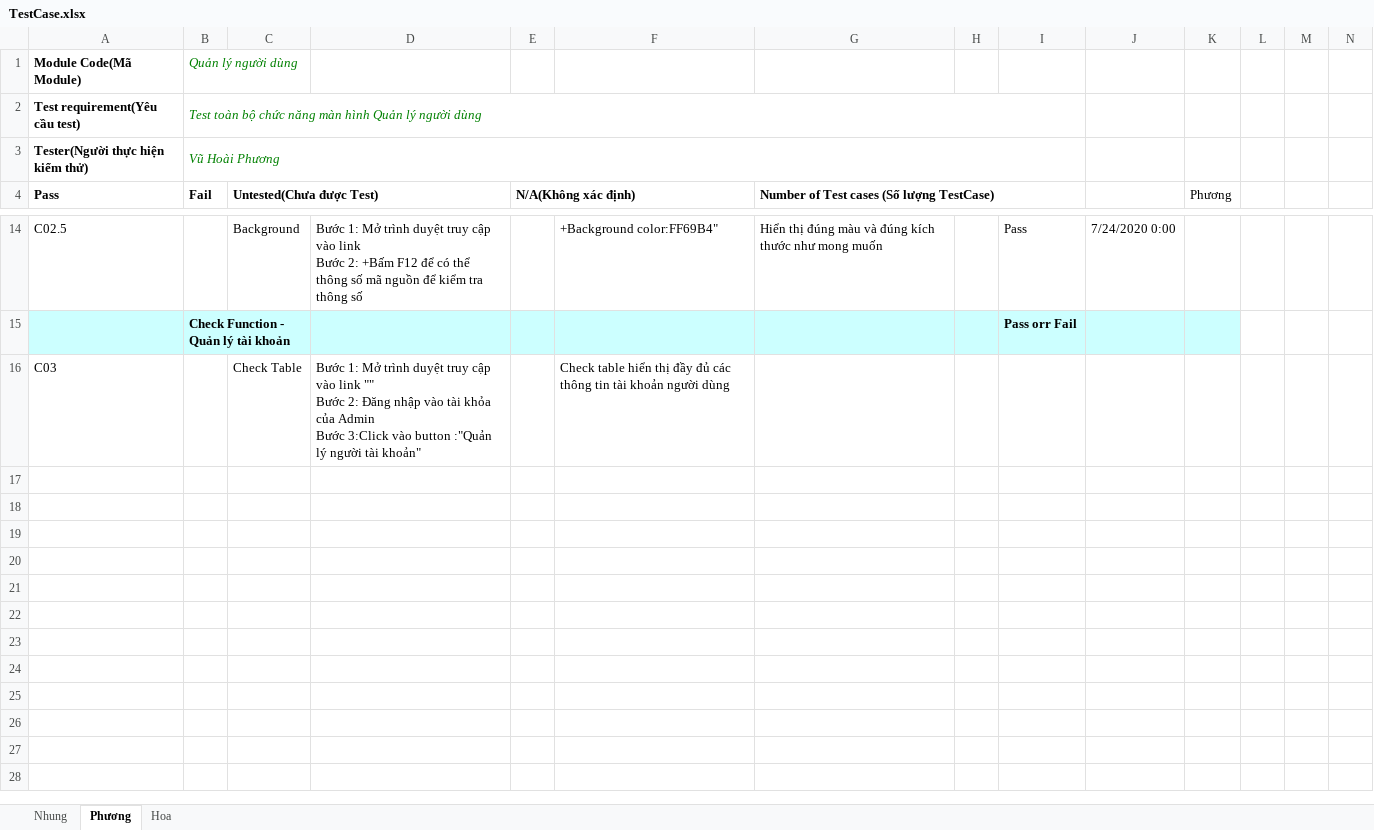
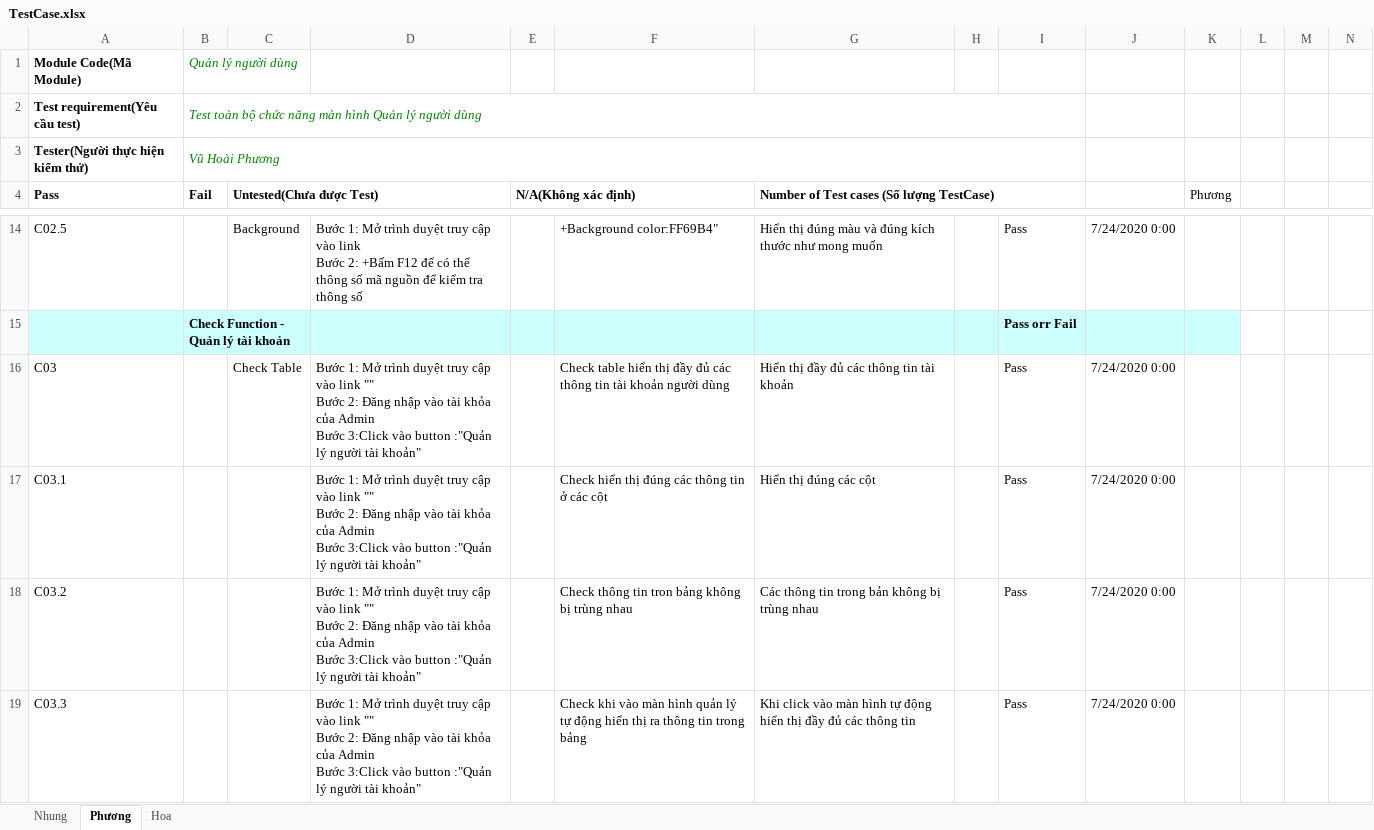
Before and after one commit to sowngl123S/Nhom3-pt14304-ud, an Excel workbook: 2.Test/TestCase.xlsx, sheet Phương, drawn as a sheet; only a part is shown, gaps mark what is left out; values as stored, in another font and other column widths than the file's, no borders; rows hold the shown columns only; ↵ is a line break in a cell; the diff covers the shown part only; the diff names each change by its address in the sheet, - before the commit and + after, or states it on an @@ line.

```diff
--- a/2.Test/TestCase.xlsx (sheet Phương)
+++ b/2.Test/TestCase.xlsx (sheet Phương)
-G16: (empty)
+G16: Hiển thị đầy đủ các thông tin tài khoản
-I16: (empty)
+I16: Pass
-J16: (empty)
+J16: 7/24/2020 0:00
+row 17: C03.1 |  |  | Bước 1: Mở trình duyệt truy cập vào link "" ↵ Bước 2: Đăng nhập vào tài khỏa của Admin ↵ Bước 3:Click vào button :"Quản lý người tài khoản" |  | Check hiển thị đúng các thông tin ở các cột | Hiển thị đúng các cột |  | Pass | 7/24/2020 0:00
+row 18: C03.2 |  |  | Bước 1: Mở trình duyệt truy cập vào link "" ↵ Bước 2: Đăng nhập vào tài khỏa của Admin ↵ Bước 3:Click vào button :"Quản lý người tài khoản" |  | Check thông tin tron bảng không bị trùng nhau | Các thông tin trong bản không bị trùng nhau |  | Pass | 7/24/2020 0:00
+row 19: C03.3 |  |  | Bước 1: Mở trình duyệt truy cập vào link "" ↵ Bước 2: Đăng nhập vào tài khỏa của Admin ↵ Bước 3:Click vào button :"Quản lý người tài khoản" |  | Check khi vào màn hình quản lý tự động hiển thị ra thông tin trong bảng | Khi click vào màn hình tự động hiển thị đầy đủ các thông tin |  | Pass | 7/24/2020 0:00
```
Also changed, not shown: 32 added rows and 3 edited cells elsewhere in this sheet.
